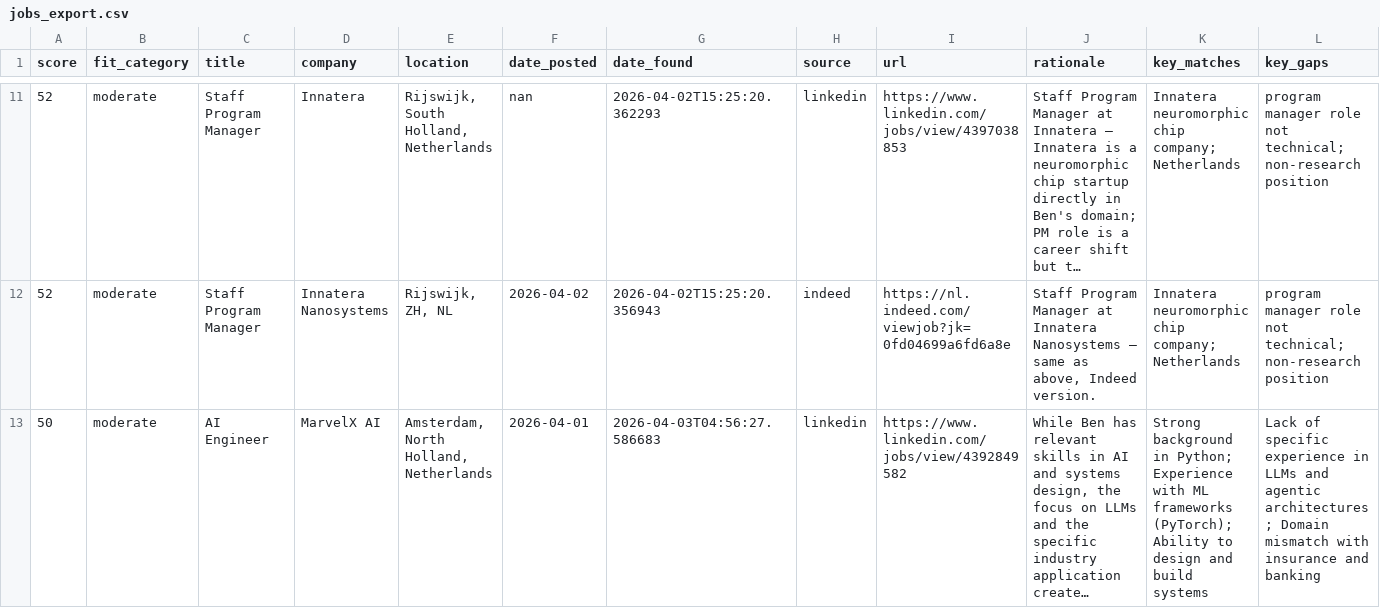
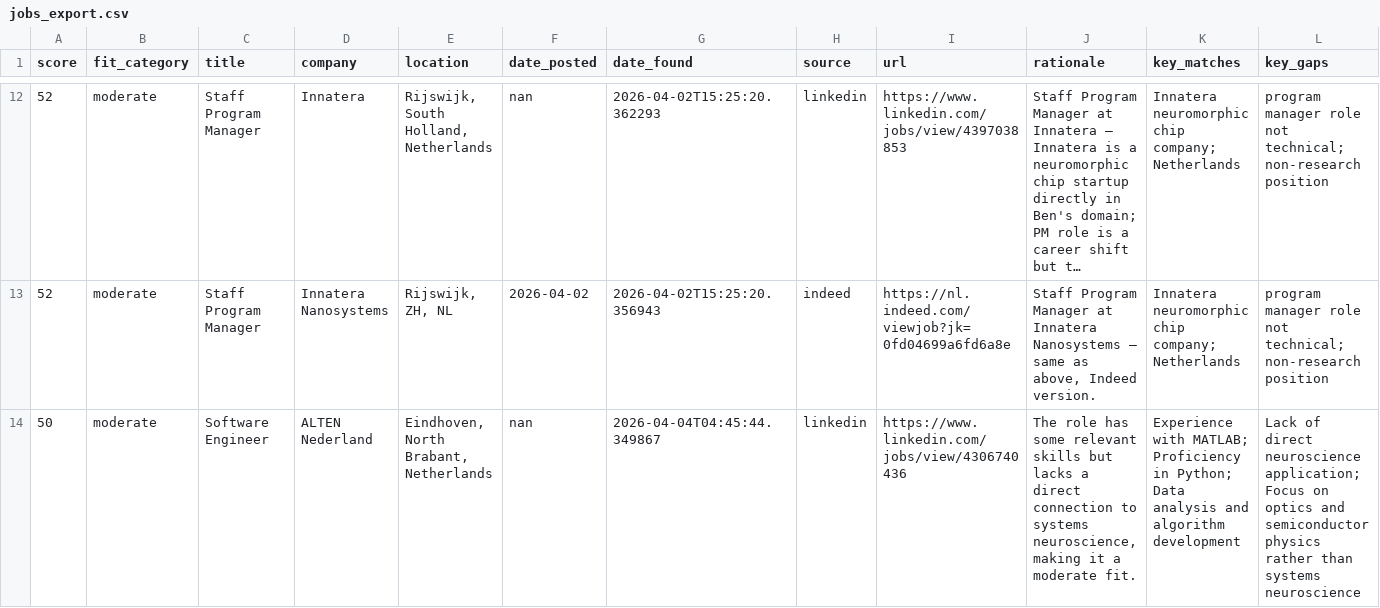
Before and after one commit to benefron/job-search-agent, a CSV file: data/jobs_export.csv, drawn as a sheet; only a part is shown, gaps mark what is left out; the shorter side is filled out with more unchanged rows; long unchanged cells end in …; rows hold the shown columns only; the diff covers the shown part only; the diff names each change by its address in the sheet, - before the commit and + after, or states it on an @@ line.

```diff
--- a/data/jobs_export.csv
+++ b/data/jobs_export.csv
+row 14: 50 | moderate | Software Engineer | ALTEN Nederland | Eindhoven, North Brabant, Netherlands | nan | 2026-04-04T04:45:44.349867 | linkedin | https://www.linkedin.com/jobs/view/4306740436 | The role has some relevant skills but lacks a direct connection to systems neuroscience, making it a moderate fit. | Experience with MATLAB; Proficiency in Python; Data analysis and algorithm development | Lack of direct neuroscience application; Focus on optics and semiconductor physics rather than systems neuroscience
```
Also changed, not shown: 6 added rows elsewhere in this file, 4 other files.
